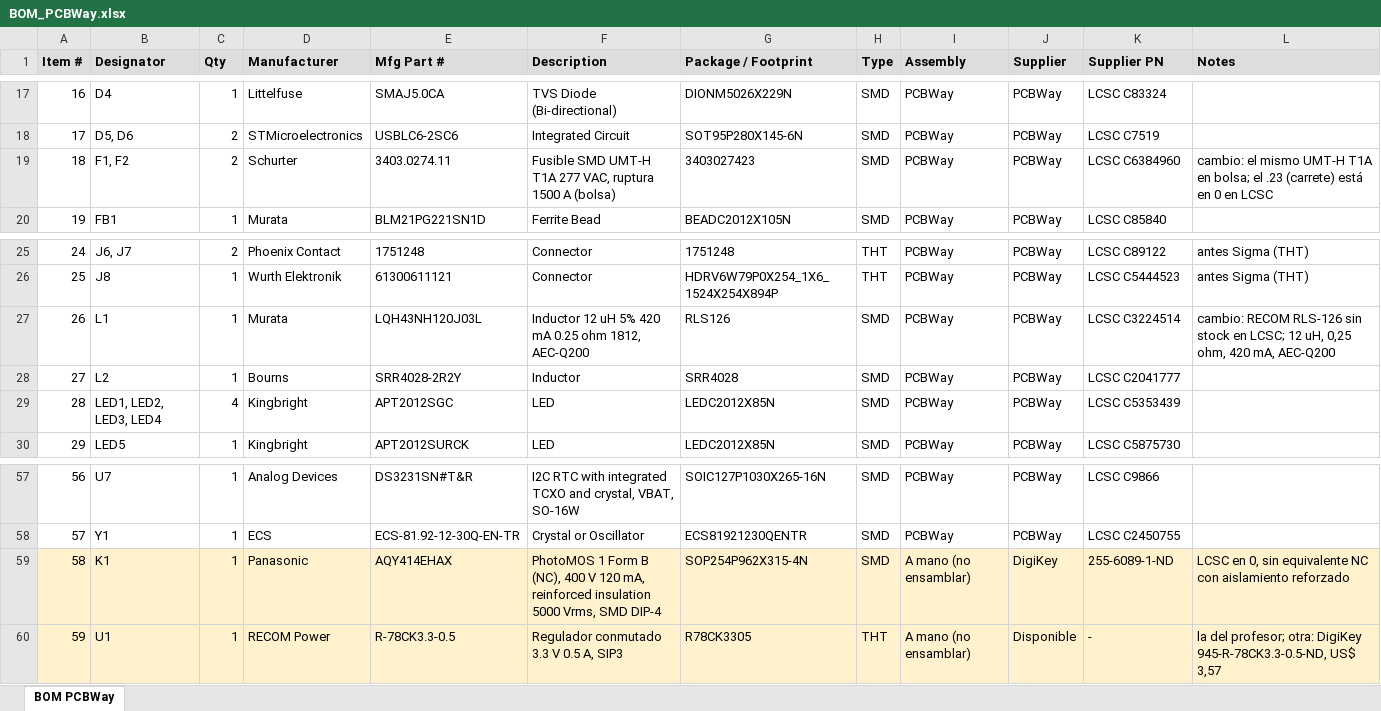
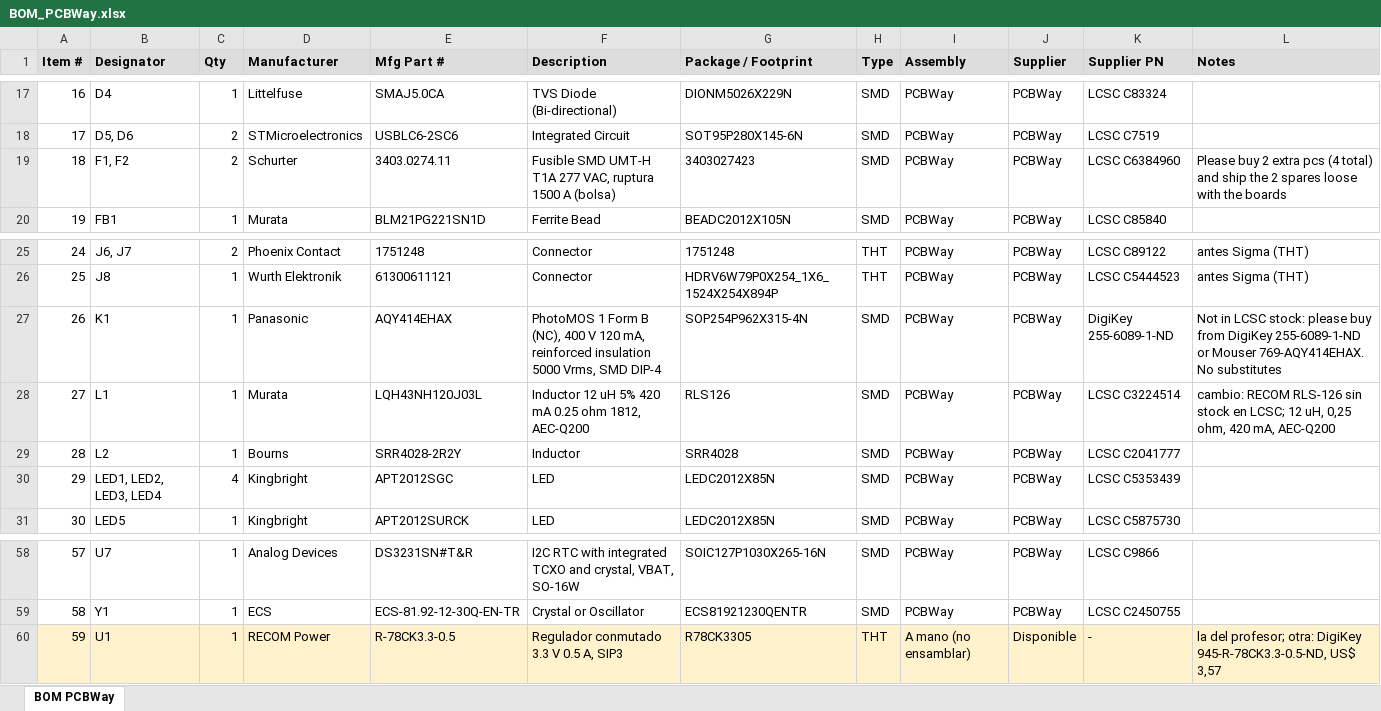
Before and after one commit to NicoGomez4262/control-carga-evse, an Excel workbook: docs/fabricacion/BOM_PCBWay.xlsx, sheet BOM PCBWay, drawn as a sheet; only a part is shown, gaps mark what is left out; values as stored, in another font and other column widths than the file's, no borders; removed rows and columns are numbered as before the commit, all else as after; the diff names each change by its address in the sheet, - before the commit and + after, or states it on an @@ line.

Commit message:
F9 (preparación): sin DigiKey (D19). K1 AQY414EHAX lo compra y lo suelda PCBWay (DigiKey/Mouser) y F1/F2 llevan 2 fusibles 3403.0274.11 de repuesto; BOM, Pick & Place (127 piezas), notas (597 caracteres), parámetros de Altium y carrito actualizados

```diff
--- a/docs/fabricacion/BOM_PCBWay.xlsx (sheet BOM PCBWay)
+++ b/docs/fabricacion/BOM_PCBWay.xlsx (sheet BOM PCBWay)
-L19 (Notes): cambio: el mismo UMT-H T1A en bolsa; el .23 (carrete) está en 0 en LCSC
+L19 (Notes): Please buy 2 extra pcs (4 total) and ship the 2 spares loose with the boards
+row 27: 26 | K1 | 1 | Panasonic | AQY414EHAX | PhotoMOS 1 Form B (NC), 400 V 120 mA, reinforced insulation 5000 Vrms, SMD DIP-4 | SOP254P962X315-4N | SMD | PCBWay | PCBWay | DigiKey 255-6089-1-ND | Not in LCSC stock: please buy from DigiKey 255-6089-1-ND or Mouser 769-AQY414EHAX. No substitutes
@@ column A (Item #) renumbered between rows 28 and 59 @@
-row 59: 58 | K1 | 1 | Panasonic | AQY414EHAX | PhotoMOS 1 Form B (NC), 400 V 120 mA, reinforced insulation 5000 Vrms, SMD DIP-4 | SOP254P962X315-4N | SMD | A mano (no ensamblar) | DigiKey | 255-6089-1-ND | LCSC en 0, sin equivalente NC con aislamiento reforzado
```
Also changed, not shown: 18 other files.
